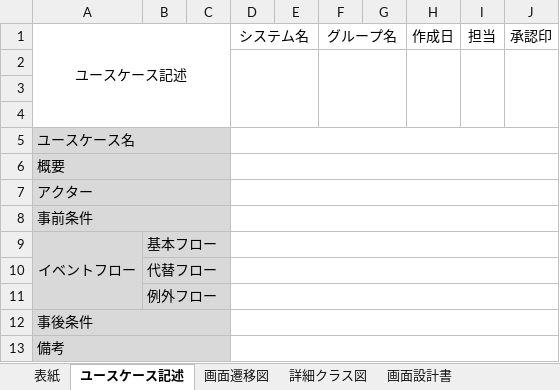
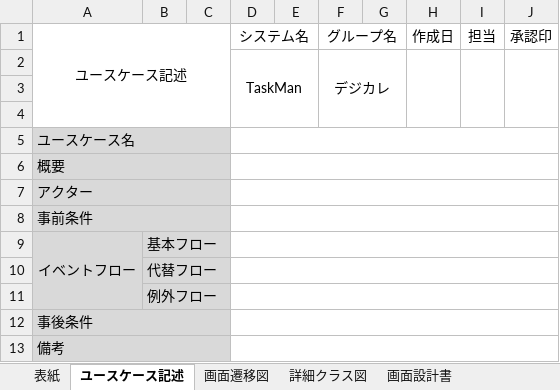
Before and after one commit to comsize-seiyama/TaskMan, an Excel workbook: document/プロジェクト型演習_成果物フォーマット_TaskMan.xlsx, sheet ユースケース記述, drawn as a sheet; values as stored, in another font and other column widths than the file's, no borders; the diff names each change by its address in the sheet, - before the commit and + after, or states it on an @@ line.

```diff
--- a/document/プロジェクト型演習_成果物フォーマット_TaskMan.xlsx (sheet ユースケース記述)
+++ b/document/プロジェクト型演習_成果物フォーマット_TaskMan.xlsx (sheet ユースケース記述)
-row 2: (empty)
+row 2:  |  |  | TaskMan |  | デジカレ
```
Also changed, not shown: document/ログイン機能.xlsx, 3 other files.
